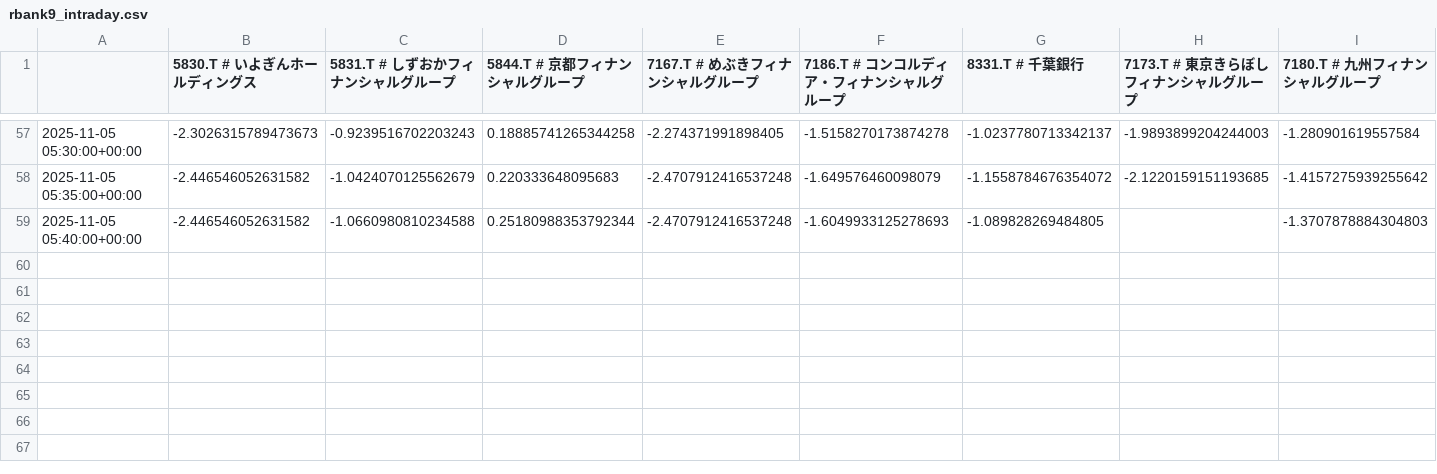
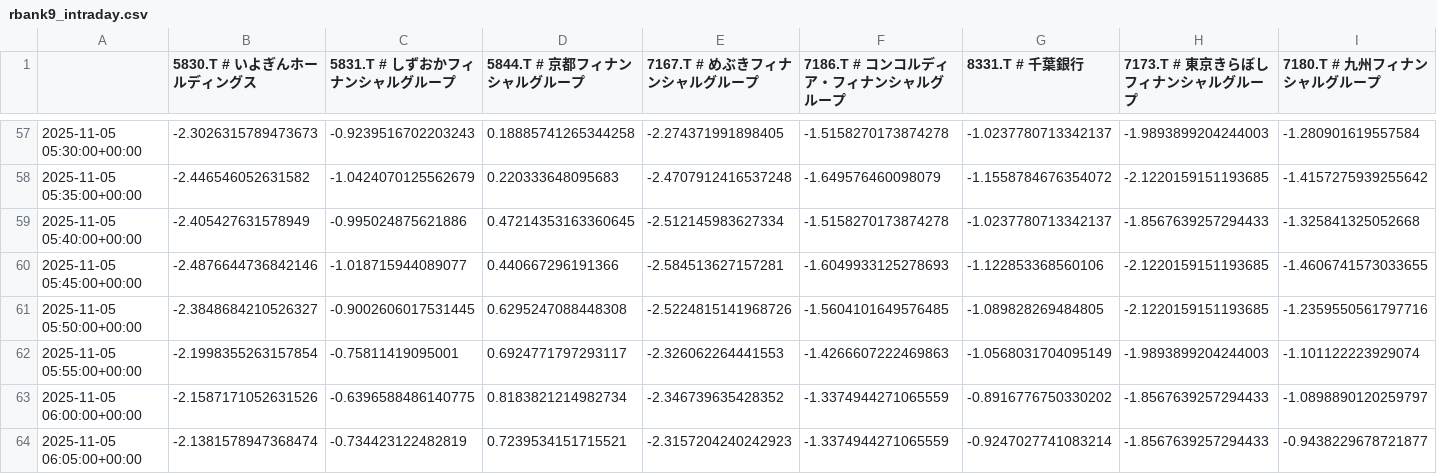
Before and after one commit to SakuraIndex/R-BANK9, a CSV file: docs/outputs/rbank9_intraday.csv, drawn as a sheet; only a part is shown, gaps mark what is left out; rows hold the shown columns only; the diff covers the shown part only; the diff names each change by its address in the sheet, - before the commit and + after, or states it on an @@ line.

```diff
--- a/docs/outputs/rbank9_intraday.csv
+++ b/docs/outputs/rbank9_intraday.csv
-B59 (5830.T # いよぎんホールディングス): -2.446546052631582
+B59 (5830.T # いよぎんホールディングス): -2.405427631578949
-C59 (5831.T # しずおかフィナンシャルグループ): -1.0660980810234588
+C59 (5831.T # しずおかフィナンシャルグループ): -0.995024875621886
-D59 (5844.T # 京都フィナンシャルグループ): 0.25180988353792344
+D59 (5844.T # 京都フィナンシャルグループ): 0.47214353163360645
-E59 (7167.T # めぶきフィナンシャルグループ): -2.4707912416537248
+E59 (7167.T # めぶきフィナンシャルグループ): -2.512145983627334
-F59 (7186.T # コンコルディア・フィナンシャルグループ): -1.6049933125278693
+F59 (7186.T # コンコルディア・フィナンシャルグループ): -1.5158270173874278
-G59 (8331.T # 千葉銀行): -1.089828269484805
+G59 (8331.T # 千葉銀行): -1.0237780713342137
-H59 (7173.T # 東京きらぼしフィナンシャルグループ): (empty)
+H59 (7173.T # 東京きらぼしフィナンシャルグループ): -1.8567639257294433
-I59 (7180.T # 九州フィナンシャルグループ): -1.3707878884304803
+I59 (7180.T # 九州フィナンシャルグループ): -1.325841325052668
+row 60: 2025-11-05 05:45:00+00:00 | -2.4876644736842146 | -1.018715944089077 | 0.440667296191366 | -2.584513627157281 | -1.6049933125278693 | -1.122853368560106 | -2.1220159151193685 | -1.4606741573033655
+row 61: 2025-11-05 05:50:00+00:00 | -2.3848684210526327 | -0.9002606017531445 | 0.6295247088448308 | -2.5224815141968726 | -1.5604101649576485 | -1.089828269484805 | -2.1220159151193685 | -1.2359550561797716
+row 62: 2025-11-05 05:55:00+00:00 | -2.1998355263157854 | -0.75811419095001 | 0.6924771797293117 | -2.326062264441553 | -1.4266607222469863 | -1.0568031704095149 | -1.9893899204244003 | -1.101122223929074
+row 63: 2025-11-05 06:00:00+00:00 | -2.1587171052631526 | -0.6396588486140775 | 0.8183821214982734 | -2.346739635428352 | -1.3374944271065559 | -0.8916776750330202 | -1.8567639257294433 | -1.0898890120259797
+row 64: 2025-11-05 06:05:00+00:00 | -2.1381578947368474 | -0.734423122482819 | 0.7239534151715521 | -2.3157204240242923 | -1.3374944271065559 | -0.9247027741083214 | -1.8567639257294433 | -0.9438229678721877
```
Also changed, not shown: 2 edited cells elsewhere in this file, 2 other files.
